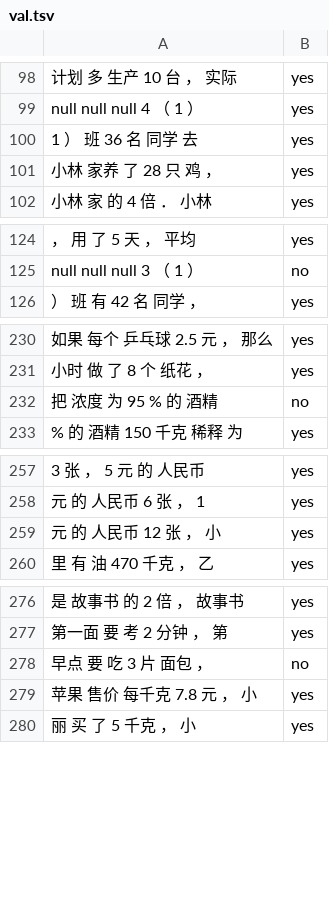
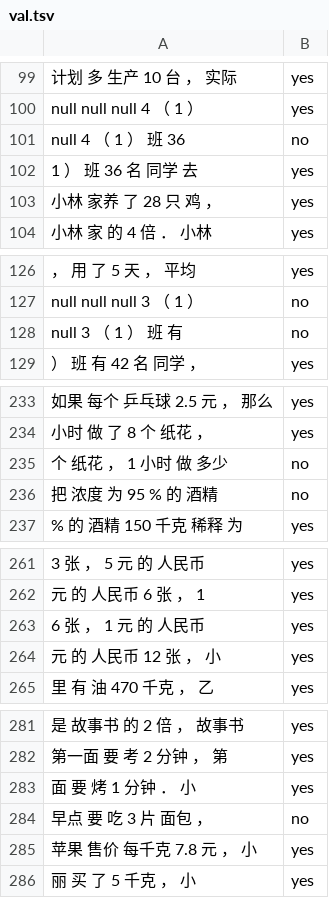
Before and after one commit to rikkarikka/nn_math_solver, a TSV file: sni/data/val.tsv, drawn as a sheet; only a part is shown, gaps mark what is left out; the diff covers the shown part only; the diff names each change by its address in the sheet, - before the commit and + after, or states it on an @@ line.

```diff
--- a/sni/data/val.tsv
+++ b/sni/data/val.tsv
+row 101: null 4 （ 1 ） 班 36 | no
+row 128: null 3 （ 1 ） 班 有 | no
+row 235: 个 纸花 ， 1 小时 做 多少 | no
+row 263: 6 张 ， 1 元 的 人民币 | yes
+row 283: 面 要 烤 1 分钟 ． 小 | yes
```
Also changed, not shown: 39 added rows elsewhere in this file, 3 other files.
